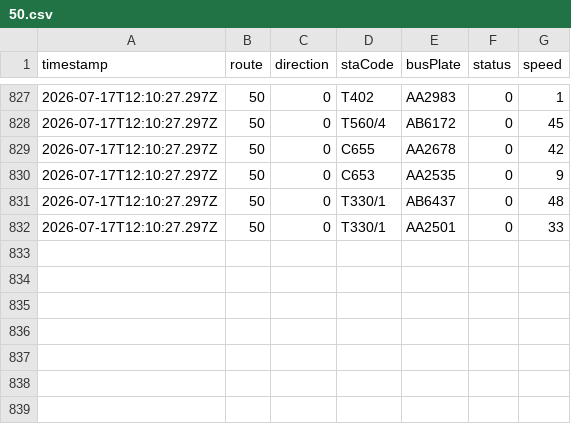
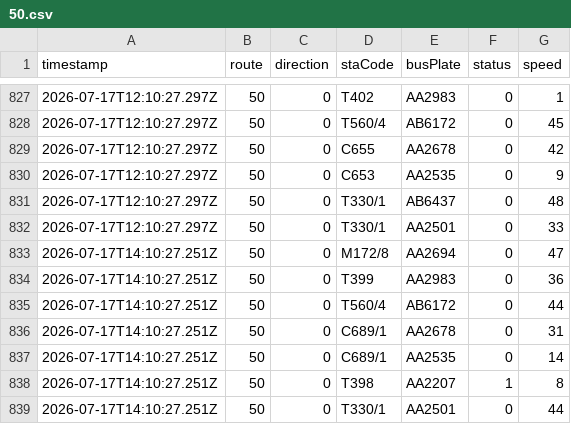
Before and after one commit to ChiHin-Lio/macau-gtfs-data, a CSV file: raw_logs/50.csv, drawn as a sheet; only a part is shown, gaps mark what is left out; the diff names each change by its address in the sheet, - before the commit and + after, or states it on an @@ line.

Commit message:
scraper: update 50.csv via Cloudflare Worker

```diff
--- a/raw_logs/50.csv
+++ b/raw_logs/50.csv
+row 833: 2026-07-17T14:10:27.251Z | 50 | 0 | M172/8 | AA2694 | 0 | 47
+row 834: 2026-07-17T14:10:27.251Z | 50 | 0 | T399 | AA2983 | 0 | 36
+row 835: 2026-07-17T14:10:27.251Z | 50 | 0 | T560/4 | AB6172 | 0 | 44
+row 836: 2026-07-17T14:10:27.251Z | 50 | 0 | C689/1 | AA2678 | 0 | 31
+row 837: 2026-07-17T14:10:27.251Z | 50 | 0 | C689/1 | AA2535 | 0 | 14
+row 838: 2026-07-17T14:10:27.251Z | 50 | 0 | T398 | AA2207 | 1 | 8
+row 839: 2026-07-17T14:10:27.251Z | 50 | 0 | T330/1 | AA2501 | 0 | 44
```
